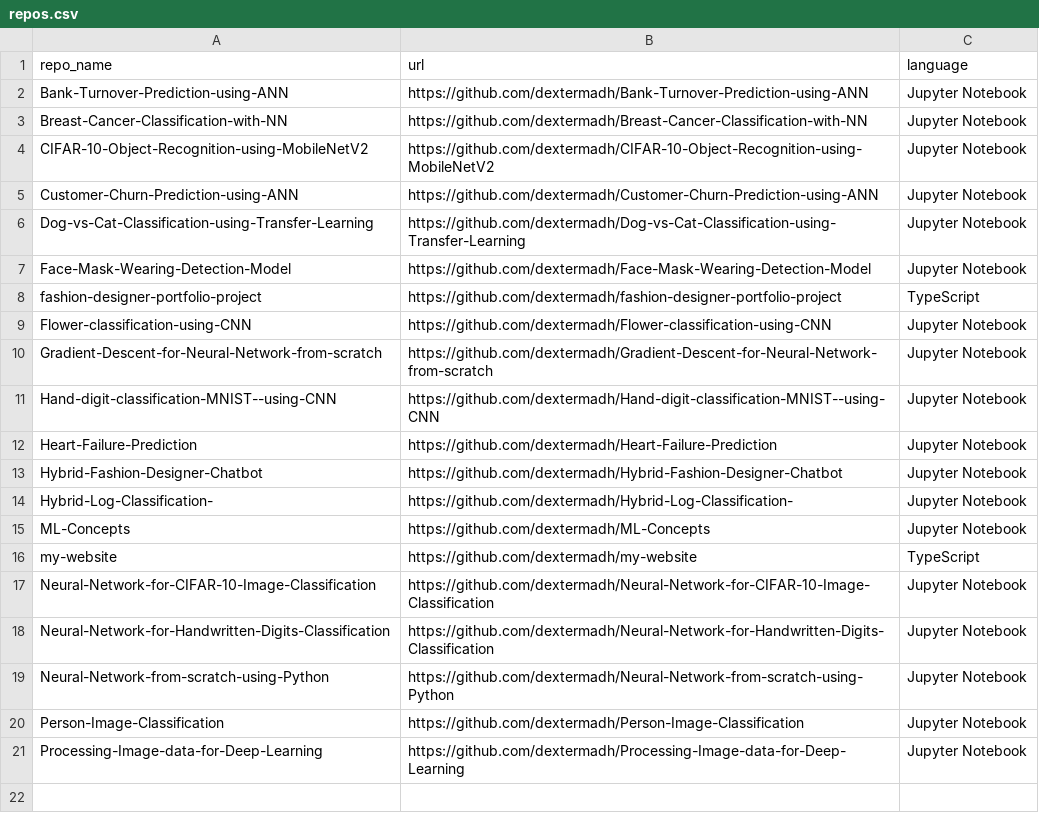
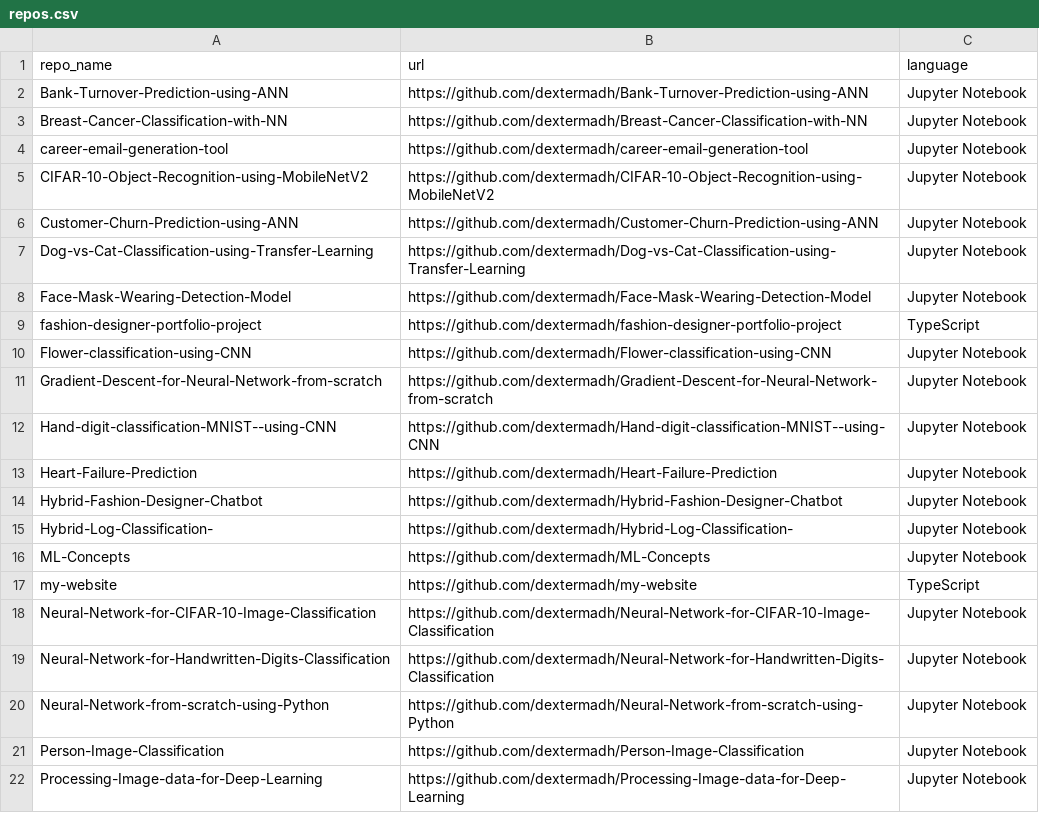
Before and after one commit to dextermadh/career-email-generation-tool, a CSV file: app/data/repos.csv, drawn as a sheet.

```diff
--- a/app/data/repos.csv
+++ b/app/data/repos.csv
@@ -3,2 +3,3 @@ Bank-Turnover-Prediction-using-ANN,https://github.com/dextermadh/Bank-Turnover-P
 Breast-Cancer-Classification-with-NN,https://github.com/dextermadh/Breast-Cancer-Classification-with-NN,Jupyter Notebook
+career-email-generation-tool,https://github.com/dextermadh/career-email-generation-tool,Jupyter Notebook
 CIFAR-10-Object-Recognition-using-MobileNetV2,https://github.com/dextermadh/CIFAR-10-Object-Recognition-using-MobileNetV2,Jupyter Notebook
```
Also changed, not shown: 13 other files.
